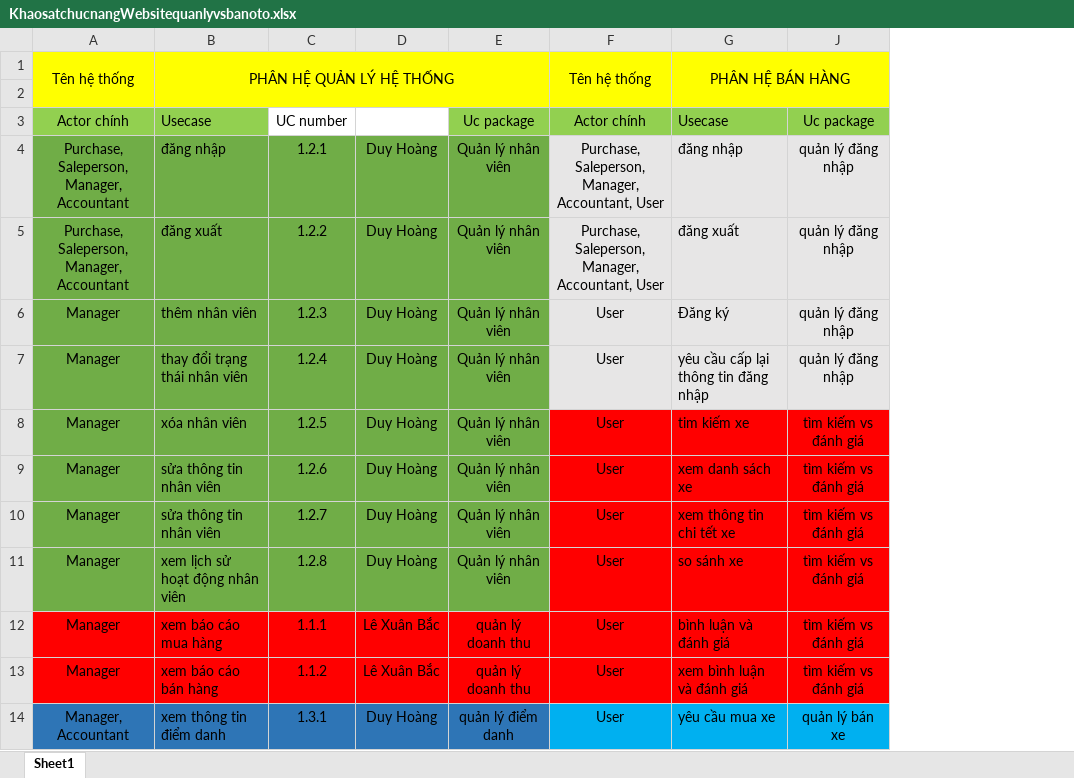
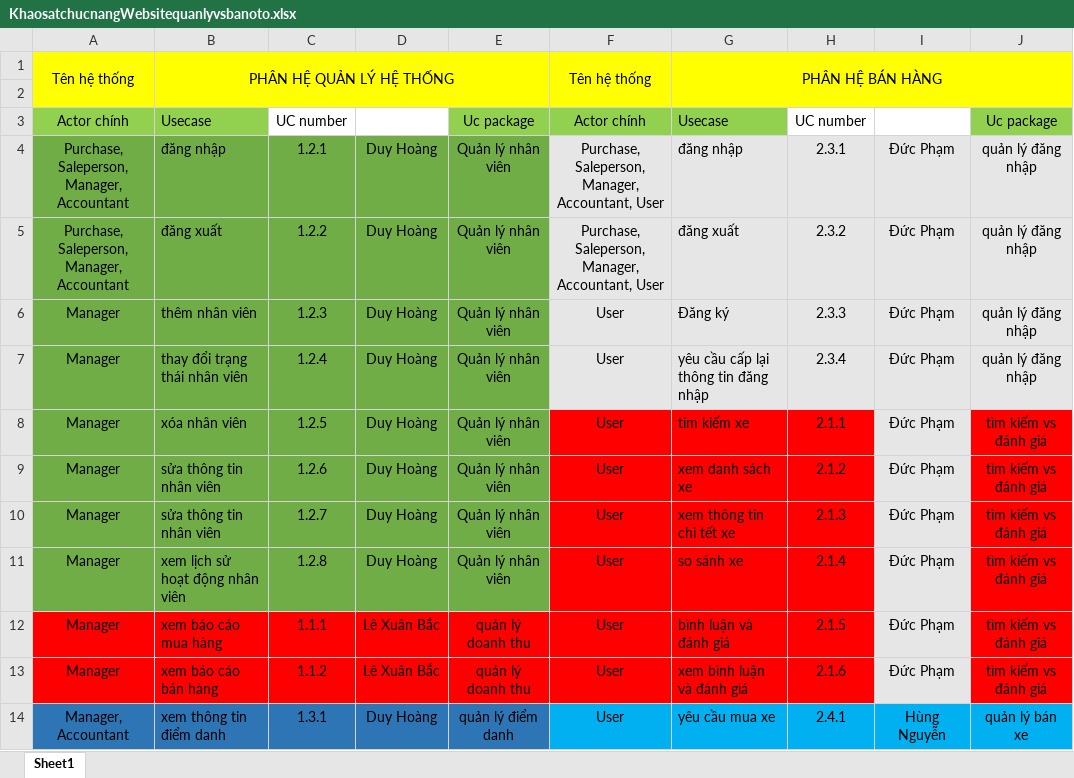
Before and after one commit to thangmn1/Car_Showroom_Management, an Excel workbook: 2nd_session/làm bài/KhaosatchucnangWebsitequanlyvsbanoto.xlsx, sheet Sheet1, drawn as a sheet; only a part is shown; values as stored, in another font and other column widths than the file's, no borders; the diff names each change by its address in the sheet, - before the commit and + after, or states it on an @@ line.

```diff
--- a/2nd_session/làm bài/KhaosatchucnangWebsitequanlyvsbanoto.xlsx (sheet Sheet1)
+++ b/2nd_session/làm bài/KhaosatchucnangWebsitequanlyvsbanoto.xlsx (sheet Sheet1)
@@ column H unhidden, rows 3-14: UC number | 2.3.1 | 2.3.2 | 2.3.3 | 2.3.4 | 2.1.1 | 2.1.2 | 2.1.3 | 2.1.4 | 2.1.5 | 2.1.6 | 2.4.1 @@
@@ column I unhidden, rows 4-14: Đức Phạm | Đức Phạm | Đức Phạm | Đức Phạm | Đức Phạm | Đức Phạm | Đức Phạm | Đức Phạm | Đức Phạm | Đức Phạm | Hùng Nguyễn @@
```
Also changed, not shown: 8 other files.
